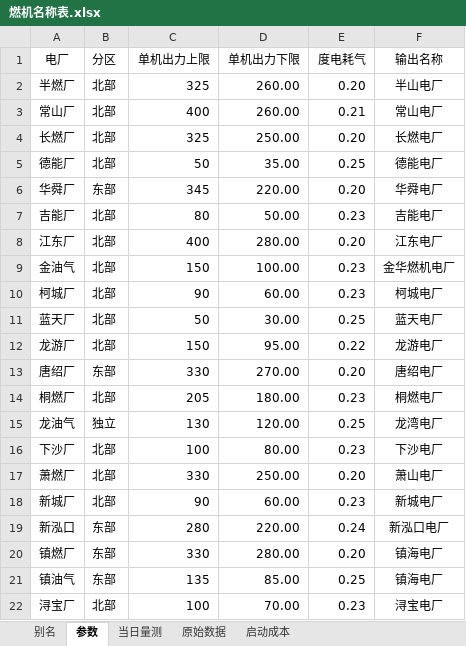
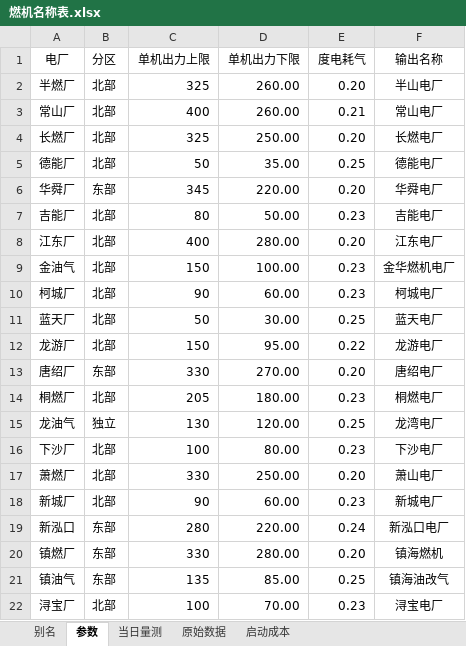
Before and after one commit to zidanessf/TheFourthDispatcher, an Excel workbook: assets/燃机名称表.xlsx, sheet 参数, drawn as a sheet; values as stored, in another font and other column widths than the file's, no borders; the diff names each change by its address in the sheet, - before the commit and + after, or states it on an @@ line.

```diff
--- a/assets/燃机名称表.xlsx (sheet 参数)
+++ b/assets/燃机名称表.xlsx (sheet 参数)
-F20 (输出名称): 镇海电厂
+F20 (输出名称): 镇海燃机
-F21 (输出名称): 镇海电厂
+F21 (输出名称): 镇海油改气
```
Also changed, not shown: sheet 启动成本, assets/必开燃机列表.xlsx, 2 other files.
